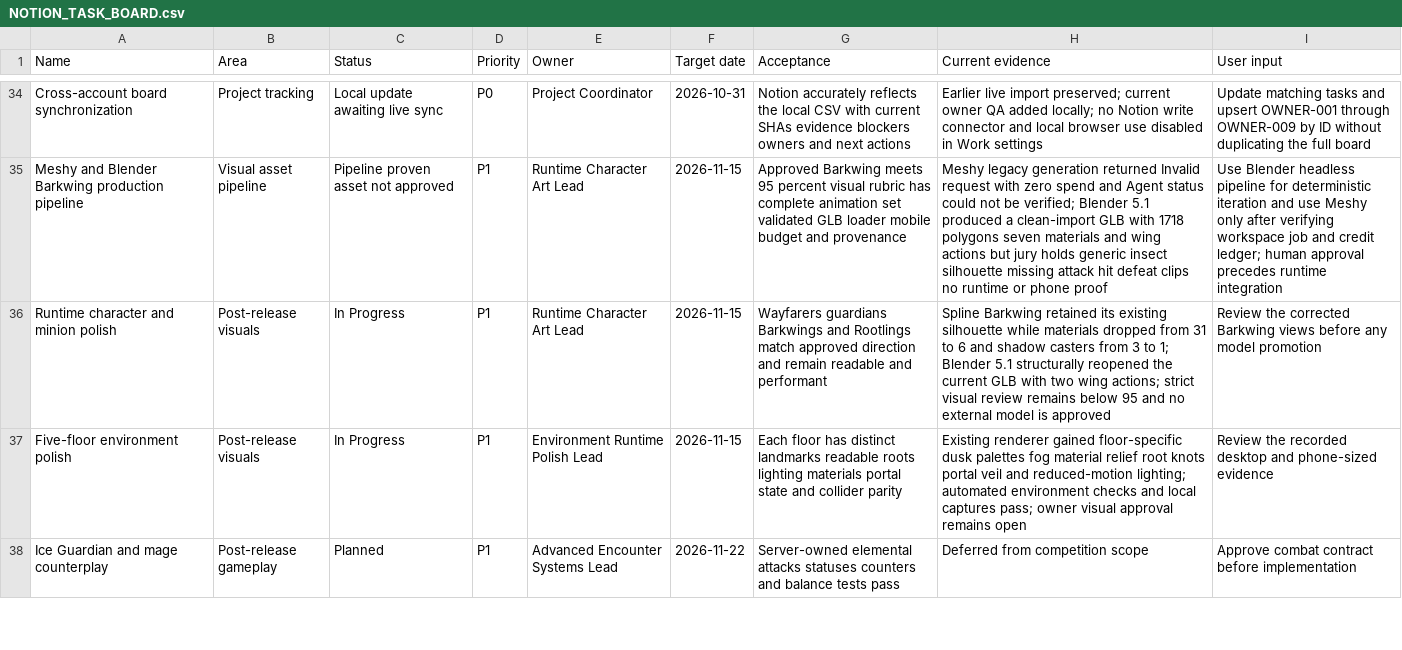
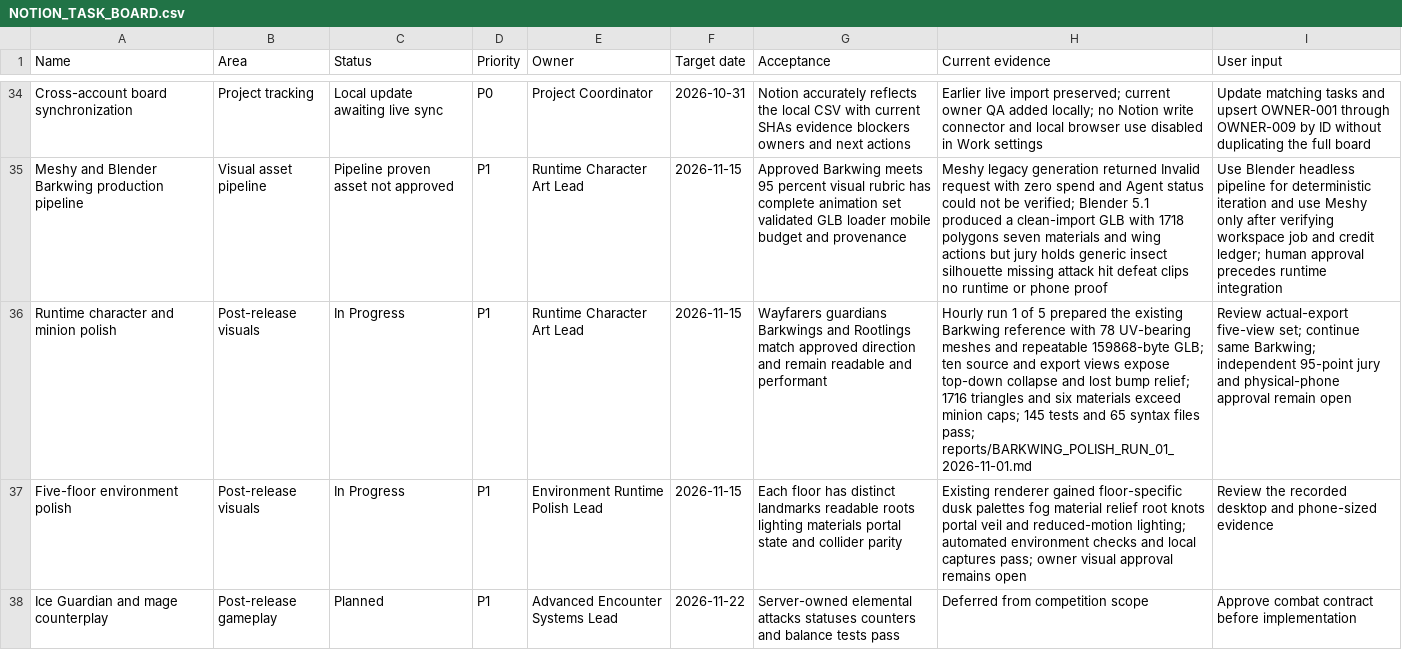
Before and after one commit to GrizzwaldHouse/Dungeon-Core, a CSV file: docs/NOTION_TASK_BOARD.csv, drawn as a sheet; only a part is shown, gaps mark what is left out; the diff names each change by its address in the sheet, - before the commit and + after, or states it on an @@ line.

Commit message:
Prepare phone UI owner-test candidate

```diff
--- a/docs/NOTION_TASK_BOARD.csv
+++ b/docs/NOTION_TASK_BOARD.csv
-H36 (Current evidence): Spline Barkwing retained its existing silhouette while materials dropped from 31 to 6 and shadow casters from 3 to 1; Blender 5.1 structurally reopened the current GLB with two wing actions; strict visual review remains below 95 and no external model is approved
+H36 (Current evidence): Hourly run 1 of 5 prepared the existing Barkwing reference with 78 UV-bearing meshes and repeatable 159868-byte GLB; ten source and export views expose top-down collapse and lost bump relief; 1716 triangles and six materials exceed minion caps; 145 tests and 65 syntax files pass; reports/BARKWING_POLISH_RUN_01_2026-11-01.md
-I36 (User input): Review the corrected Barkwing views before any model promotion
+I36 (User input): Review actual-export five-view set; continue same Barkwing; independent 95-point jury and physical-phone approval remain open
```
Also changed, not shown: 8 other files.
